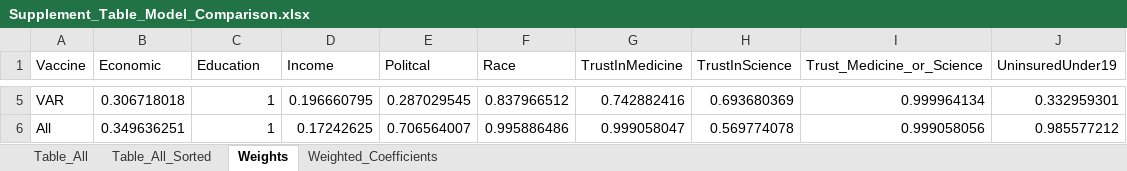
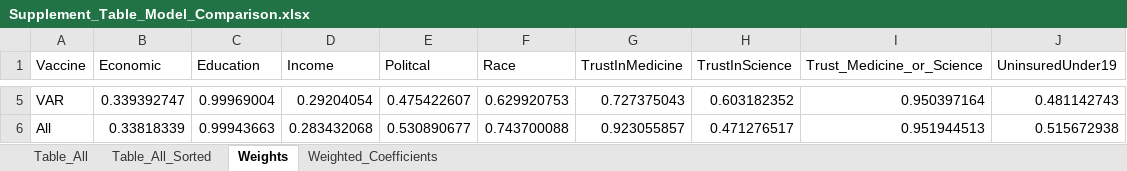
Before and after one commit to WellsRC/US_Childhood_Vaccination, an Excel workbook: Supplement_Table_Model_Comparison.xlsx, sheet Weights, drawn as a sheet; only a part is shown, gaps mark what is left out; values as stored, in another font and other column widths than the file's, no borders; the diff covers the shown part only; the diff names each change by its address in the sheet, - before the commit and + after, or states it on an @@ line.

```diff
--- a/Supplement_Table_Model_Comparison.xlsx (sheet Weights)
+++ b/Supplement_Table_Model_Comparison.xlsx (sheet Weights)
-B5 (Economic): 0.306718018
+B5 (Economic): 0.339392747
-C5 (Education): 1
+C5 (Education): 0.99969004
-D5 (Income): 0.196660795
+D5 (Income): 0.29204054
-E5 (Politcal): 0.287029545
+E5 (Politcal): 0.475422607
-F5 (Race): 0.837966512
+F5 (Race): 0.629920753
-G5 (TrustInMedicine): 0.742882416
+G5 (TrustInMedicine): 0.727375043
-H5 (TrustInScience): 0.693680369
+H5 (TrustInScience): 0.603182352
-I5 (Trust_Medicine_or_Science): 0.999964134
+I5 (Trust_Medicine_or_Science): 0.950397164
-J5 (UninsuredUnder19): 0.332959301
+J5 (UninsuredUnder19): 0.481142743
-B6 (Economic): 0.349636251
+B6 (Economic): 0.33818339
-C6 (Education): 1
+C6 (Education): 0.99943663
-D6 (Income): 0.17242625
+D6 (Income): 0.283432068
-E6 (Politcal): 0.706564007
+E6 (Politcal): 0.530890677
-F6 (Race): 0.995886486
+F6 (Race): 0.743700088
-G6 (TrustInMedicine): 0.999058047
+G6 (TrustInMedicine): 0.923055857
-H6 (TrustInScience): 0.569774078
+H6 (TrustInScience): 0.471276517
-I6 (Trust_Medicine_or_Science): 0.999058056
+I6 (Trust_Medicine_or_Science): 0.951944513
-J6 (UninsuredUnder19): 0.985577212
+J6 (UninsuredUnder19): 0.515672938
```
Also changed, not shown: 27 edited cells elsewhere in this sheet, sheet Table_All, sheet Table_All_Sorted, sheet Weighted_Coefficients, Tables_Main_Text.xlsx, Tables_Supplement_Text.xlsx, 1 other file.
